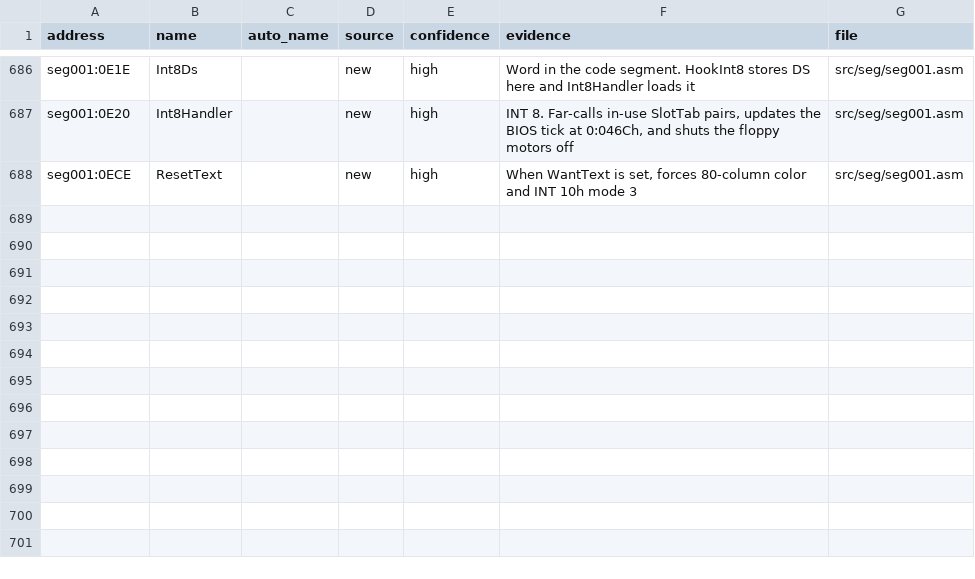
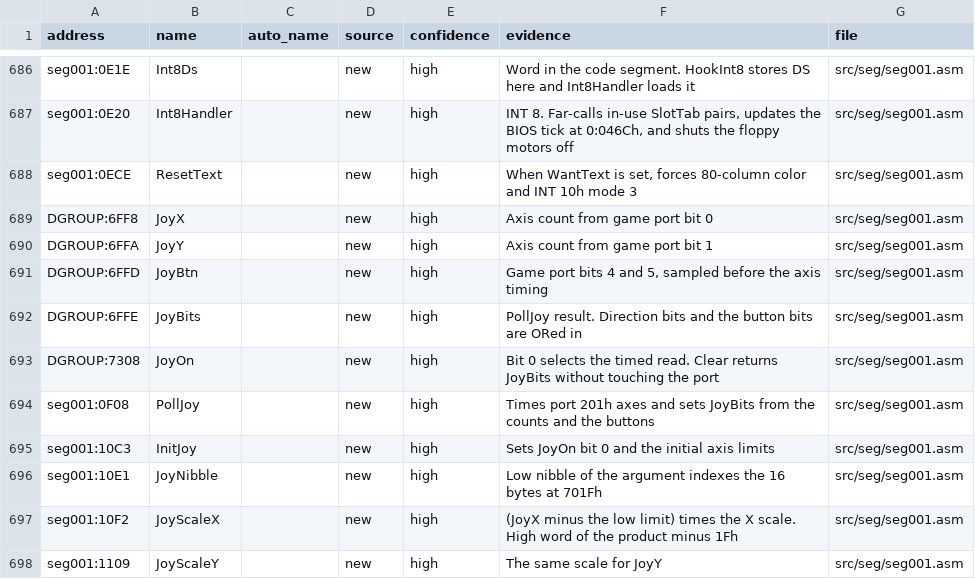
Before and after one commit to abdulahmad/NHL94PC, a CSV file: docs/name_map.csv, drawn as a sheet; only a part is shown, gaps mark what is left out; the diff names each change by its address in the sheet, - before the commit and + after, or states it on an @@ line.

```diff
--- a/docs/name_map.csv
+++ b/docs/name_map.csv
+row 689: DGROUP:6FF8 | JoyX |  | new | high | Axis count from game port bit 0 | src/seg/seg001.asm
+row 690: DGROUP:6FFA | JoyY |  | new | high | Axis count from game port bit 1 | src/seg/seg001.asm
+row 691: DGROUP:6FFD | JoyBtn |  | new | high | Game port bits 4 and 5, sampled before the axis timing | src/seg/seg001.asm
+row 692: DGROUP:6FFE | JoyBits |  | new | high | PollJoy result. Direction bits and the button bits are ORed in | src/seg/seg001.asm
+row 693: DGROUP:7308 | JoyOn |  | new | high | Bit 0 selects the timed read. Clear returns JoyBits without touching the port | src/seg/seg001.asm
+row 694: seg001:0F08 | PollJoy |  | new | high | Times port 201h axes and sets JoyBits from the counts and the buttons | src/seg/seg001.asm
+row 695: seg001:10C3 | InitJoy |  | new | high | Sets JoyOn bit 0 and the initial axis limits | src/seg/seg001.asm
+row 696: seg001:10E1 | JoyNibble |  | new | high | Low nibble of the argument indexes the 16 bytes at 701Fh | src/seg/seg001.asm
+row 697: seg001:10F2 | JoyScaleX |  | new | high | (JoyX minus the low limit) times the X scale. High word of the product minus 1Fh | src/seg/seg001.asm
+row 698: seg001:1109 | JoyScaleY |  | new | high | The same scale for JoyY | src/seg/seg001.asm
```
Also changed, not shown: 4 other files.
